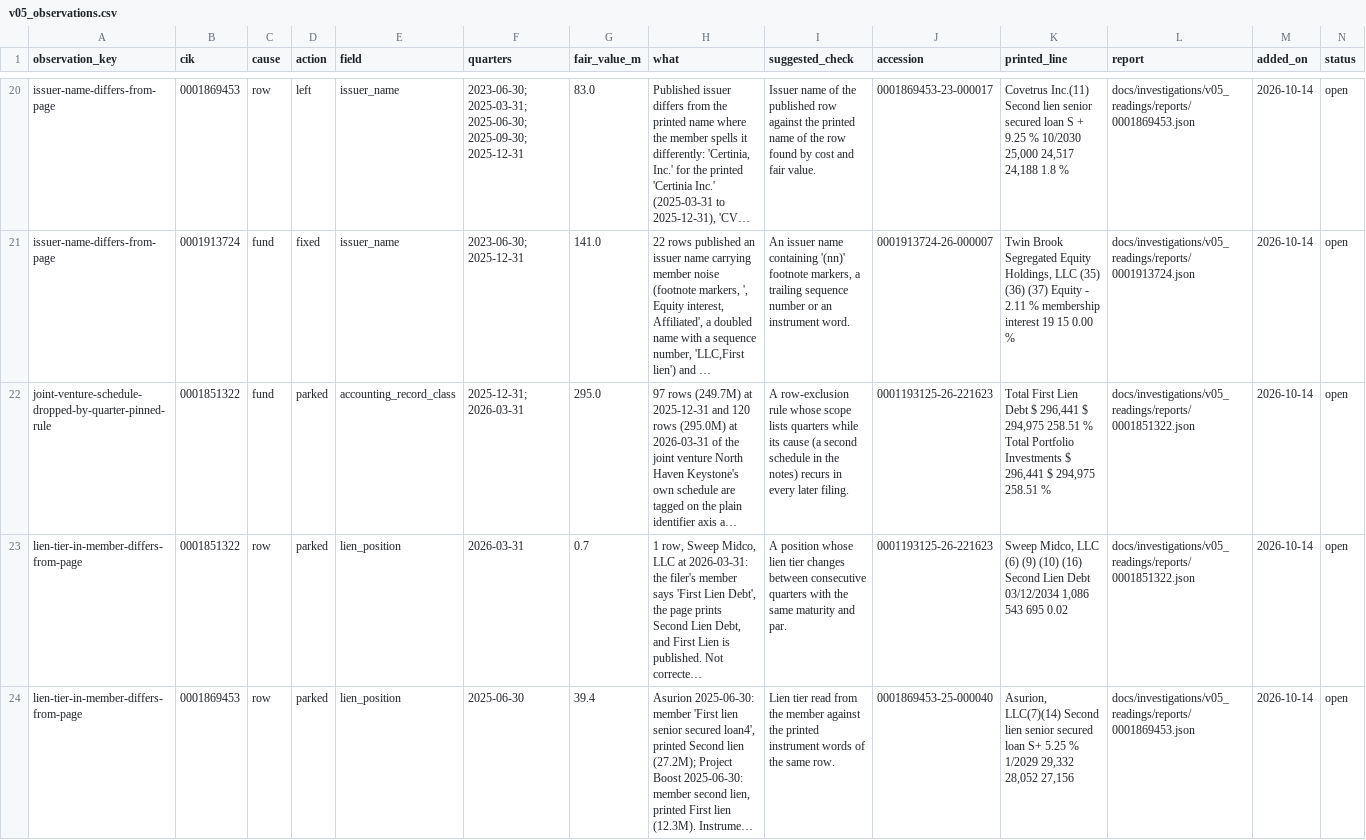
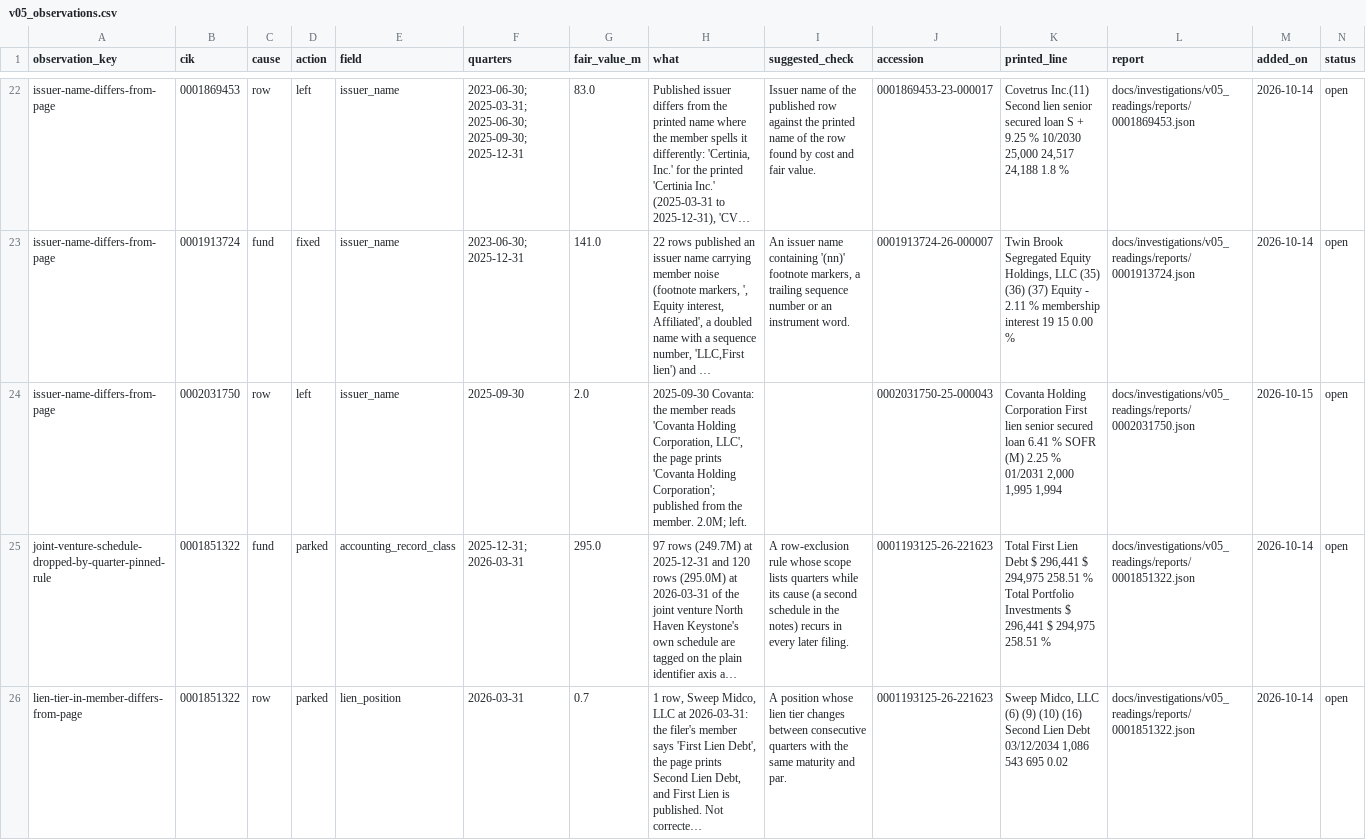
Before and after one commit to JamesCAlger/privatemarketwatch, a CSV file: docs/investigations/v05_observations.csv, drawn as a sheet; only a part is shown, gaps mark what is left out; the shorter side is filled out with more unchanged rows; long unchanged cells end in …; the diff covers the shown part only; the diff names each change by its address in the sheet, - before the commit and + after, or states it on an @@ line.

```diff
--- a/docs/investigations/v05_observations.csv
+++ b/docs/investigations/v05_observations.csv
+row 24: issuer-name-differs-from-page | 0002031750 | row | left | issuer_name | 2025-09-30 | 2.0 | 2025-09-30 Covanta: the member reads 'Covanta Holding Corporation, LLC', the page prints 'Covanta Holding Corporation'; published from the member. 2.0M; left. |  | 0002031750-25-000043 | Covanta Holding Corporation First lien senior secured loan 6.41 % SOFR (M) 2.25 % 01/2031 2,000 1,995 1,994 | docs/investigations/v05_readings/reports/0002031750.json | 2026-10-15 | open
```
Also changed, not shown: 8 added rows elsewhere in this file, 19 other files.
